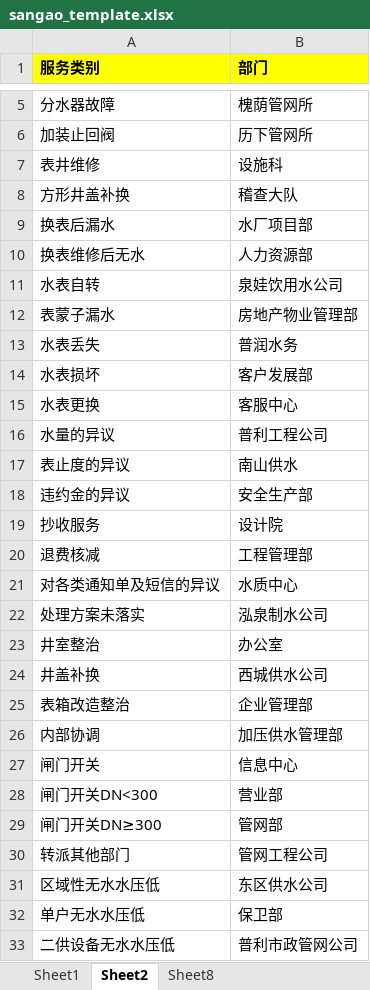
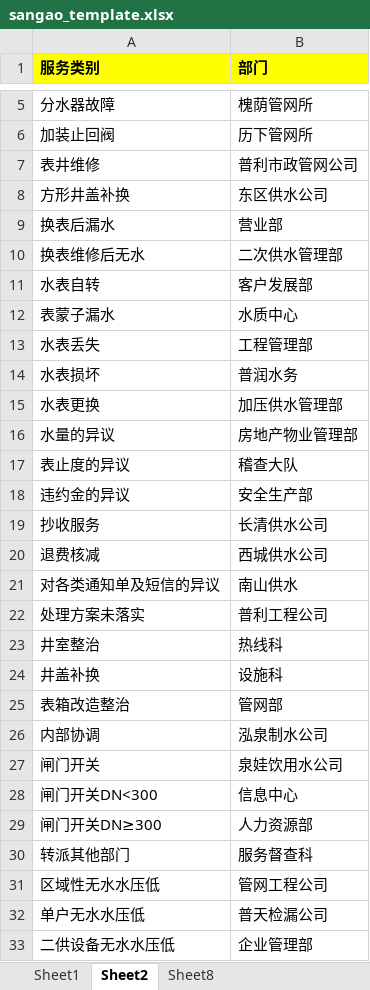
Before and after one commit to weilancys/xbrx_12345_excel_tool, an Excel workbook: xbrx_12345_excel_tool/templates/sangao_template.xlsx, sheet Sheet2, drawn as a sheet; only a part is shown, gaps mark what is left out; values as stored, in another font and other column widths than the file's, no borders; the diff covers the shown part only; the diff names each change by its address in the sheet, - before the commit and + after, or states it on an @@ line.

Commit message:
updated sangao template file.

```diff
--- a/xbrx_12345_excel_tool/templates/sangao_template.xlsx (sheet Sheet2)
+++ b/xbrx_12345_excel_tool/templates/sangao_template.xlsx (sheet Sheet2)
-B7 (部门): 设施科
+B7 (部门): 普利市政管网公司
-B8 (部门): 稽查大队
+B8 (部门): 东区供水公司
-B9 (部门): 水厂项目部
+B9 (部门): 营业部
-B10 (部门): 人力资源部
+B10 (部门): 二次供水管理部
-B11 (部门): 泉娃饮用水公司
+B11 (部门): 客户发展部
-B12 (部门): 房地产物业管理部
+B12 (部门): 水质中心
-B13 (部门): 普润水务
+B13 (部门): 工程管理部
-B14 (部门): 客户发展部
+B14 (部门): 普润水务
-B15 (部门): 客服中心
+B15 (部门): 加压供水管理部
-B16 (部门): 普利工程公司
+B16 (部门): 房地产物业管理部
-B17 (部门): 南山供水
+B17 (部门): 稽查大队
-B19 (部门): 设计院
+B19 (部门): 长清供水公司
-B20 (部门): 工程管理部
+B20 (部门): 西城供水公司
-B21 (部门): 水质中心
+B21 (部门): 南山供水
-B22 (部门): 泓泉制水公司
+B22 (部门): 普利工程公司
-B23 (部门): 办公室
+B23 (部门): 热线科
-B24 (部门): 西城供水公司
+B24 (部门): 设施科
-B25 (部门): 企业管理部
+B25 (部门): 管网部
-B26 (部门): 加压供水管理部
+B26 (部门): 泓泉制水公司
-B27 (部门): 信息中心
+B27 (部门): 泉娃饮用水公司
-B28 (部门): 营业部
+B28 (部门): 信息中心
-B29 (部门): 管网部
+B29 (部门): 人力资源部
-B30 (部门): 管网工程公司
+B30 (部门): 服务督查科
-B31 (部门): 东区供水公司
+B31 (部门): 管网工程公司
-B32 (部门): 保卫部
+B32 (部门): 普天检漏公司
-B33 (部门): 普利市政管网公司
+B33 (部门): 企业管理部
```
Also changed, not shown: 11 edited cells elsewhere in this sheet, 1 other file.
